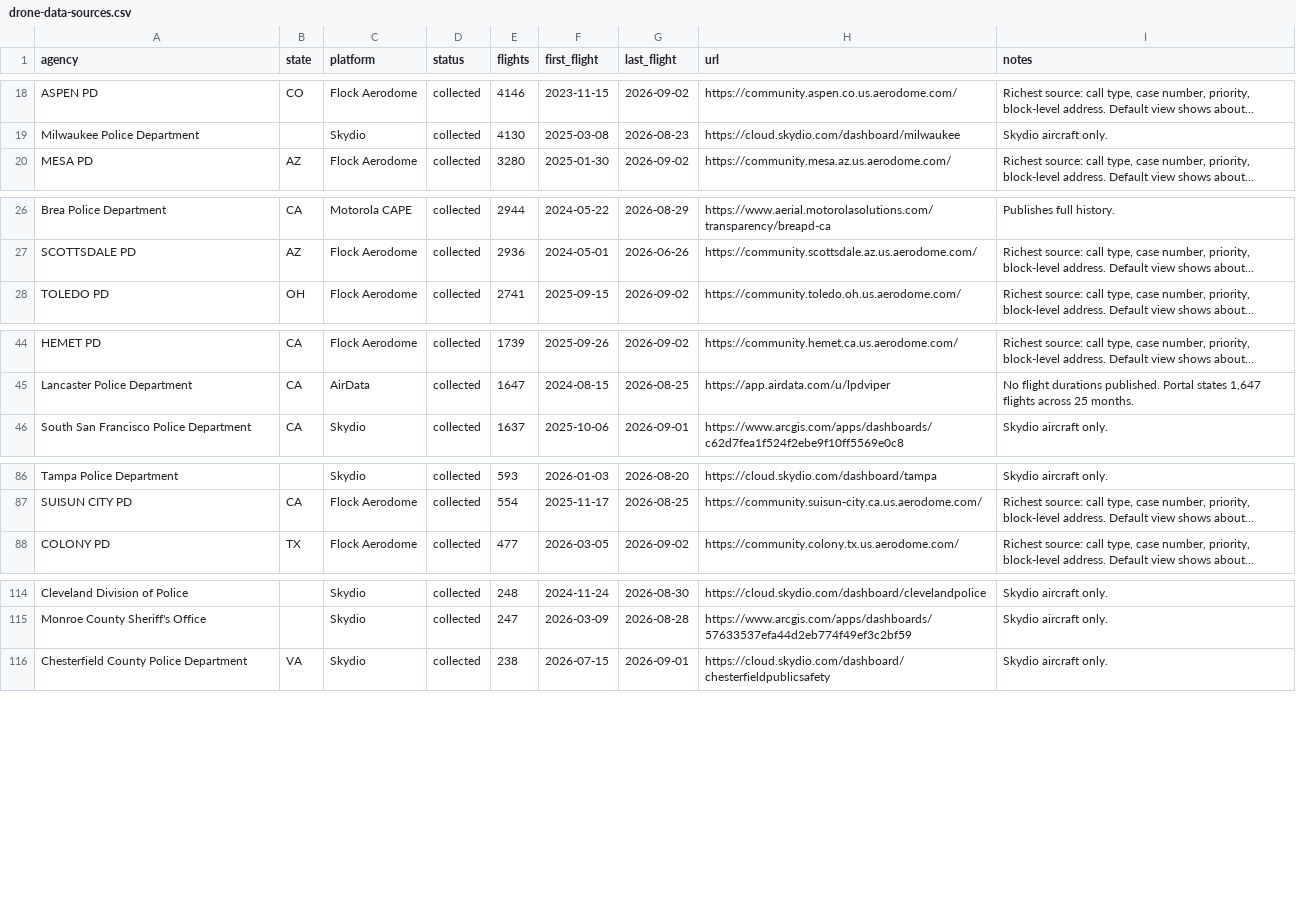
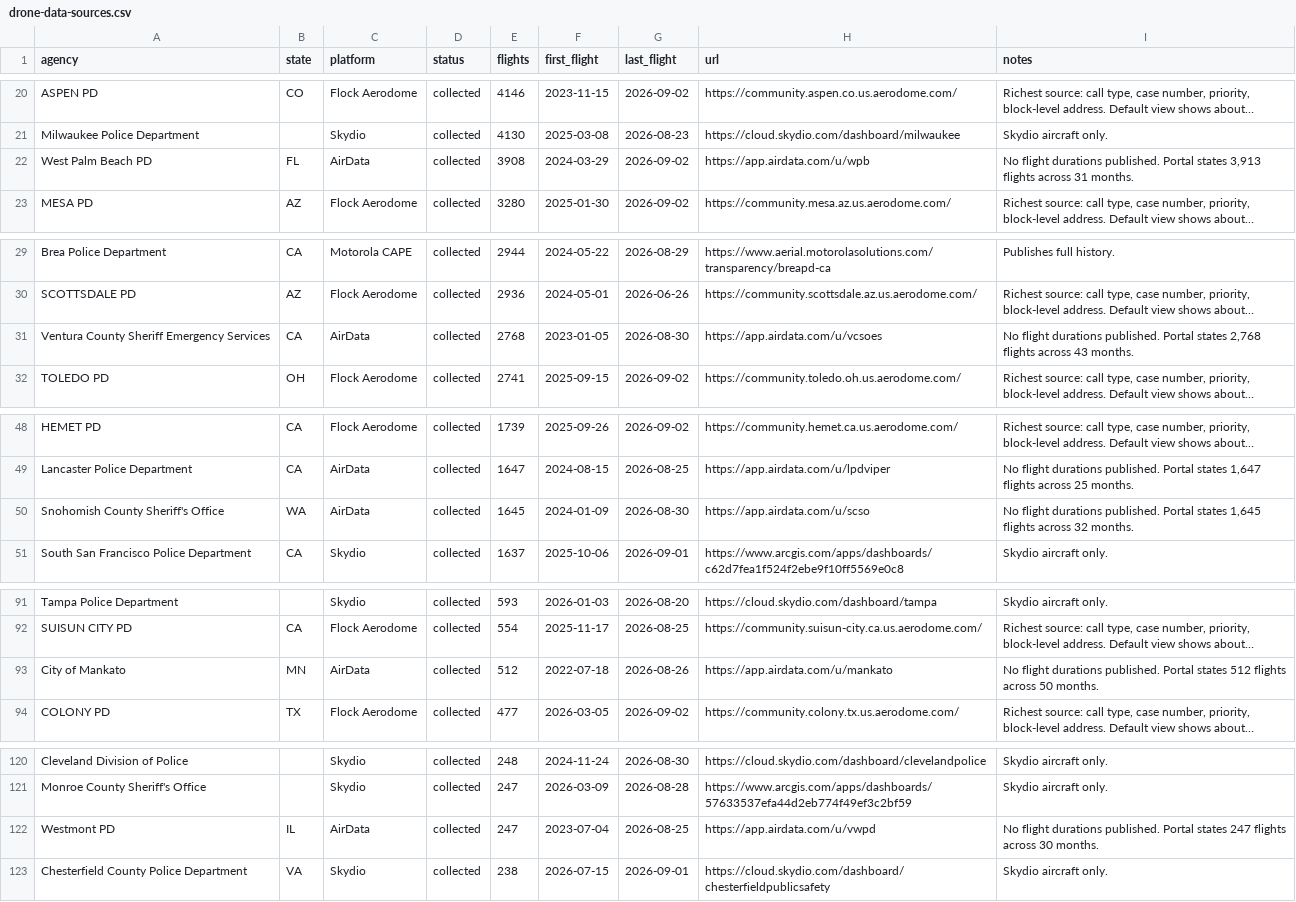
Before and after one commit to AH-Datalytics/drone-flight-logs, a CSV file: research/census/drone-data-sources.csv, drawn as a sheet; only a part is shown, gaps mark what is left out; long unchanged cells end in …; the diff covers the shown part only; the diff names each change by its address in the sheet, - before the commit and + after, or states it on an @@ line.

```diff
--- a/research/census/drone-data-sources.csv
+++ b/research/census/drone-data-sources.csv
+row 22: West Palm Beach PD | FL | AirData | collected | 3908 | 2024-03-29 | 2026-09-02 | https://app.airdata.com/u/wpb | No flight durations published. Portal states 3,913 flights across 31 months.
+row 31: Ventura County Sheriff Emergency Services | CA | AirData | collected | 2768 | 2023-01-05 | 2026-08-30 | https://app.airdata.com/u/vcsoes | No flight durations published. Portal states 2,768 flights across 43 months.
+row 50: Snohomish County Sheriff's Office | WA | AirData | collected | 1645 | 2024-01-09 | 2026-08-30 | https://app.airdata.com/u/scso | No flight durations published. Portal states 1,645 flights across 32 months.
+row 93: City of Mankato | MN | AirData | collected | 512 | 2022-07-18 | 2026-08-26 | https://app.airdata.com/u/mankato | No flight durations published. Portal states 512 flights across 50 months.
+row 122: Westmont PD | IL | AirData | collected | 247 | 2023-07-04 | 2026-08-25 | https://app.airdata.com/u/vwpd | No flight durations published. Portal states 247 flights across 30 months.
```
Also changed, not shown: 3 added rows and 8 removed rows elsewhere in this file, 1 other file.
